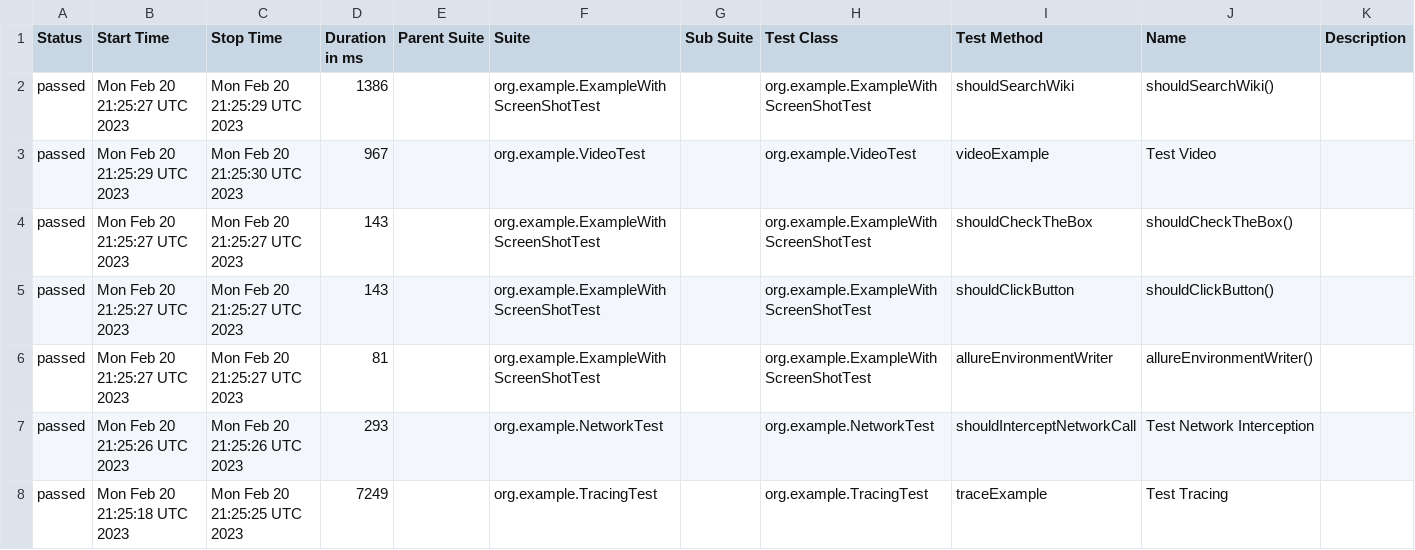
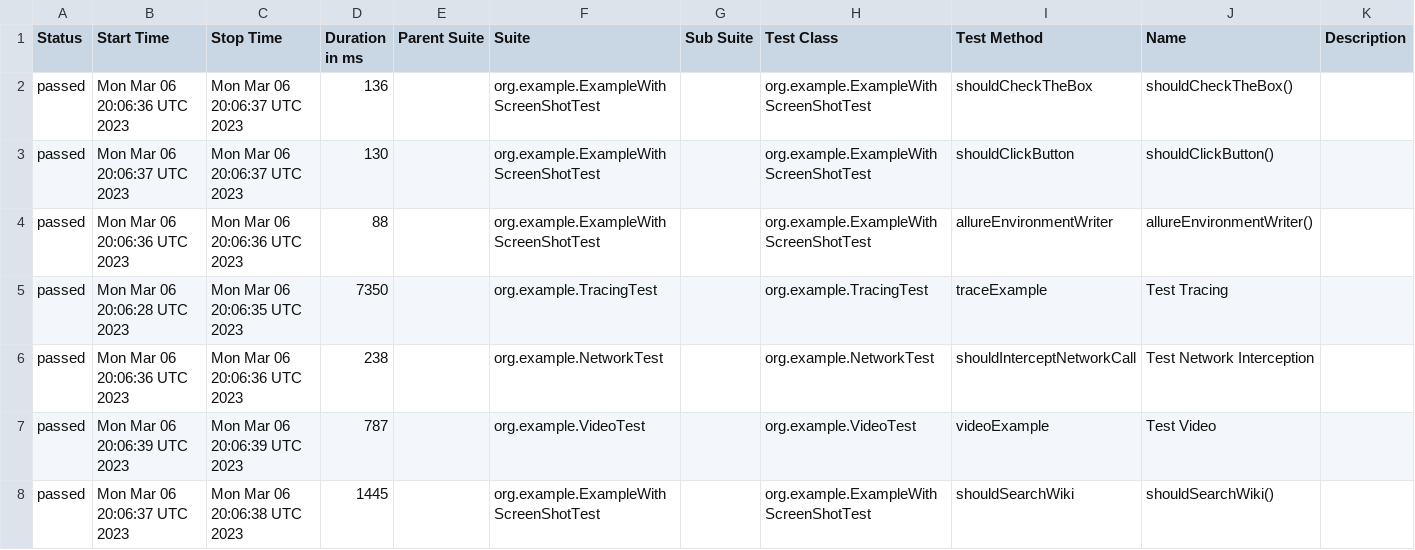
Before and after one commit to mikomatic/playwright-demo, a CSV file: data/suites.csv, drawn as a sheet.

```diff
--- a/data/suites.csv
+++ b/data/suites.csv
@@ -1,8 +1,8 @@
 "Status","Start Time","Stop Time","Duration in ms","Parent Suite","Suite","Sub Suite","Test Class","Test Method","Name","Description"
-"passed","Mon Feb 20 21:25:27 UTC 2023","Mon Feb 20 21:25:29 UTC 2023","1386","","org.example.ExampleWithScreenShotTest","","org.example.ExampleWithScreenShotTest","shouldSearchWiki","shouldSearchWiki()",""
-"passed","Mon Feb 20 21:25:29 UTC 2023","Mon Feb 20 21:25:30 UTC 2023","967","","org.example.VideoTest","","org.example.VideoTest","videoExample","Test Video",""
-"passed","Mon Feb 20 21:25:27 UTC 2023","Mon Feb 20 21:25:27 UTC 2023","143","","org.example.ExampleWithScreenShotTest","","org.example.ExampleWithScreenShotTest","shouldCheckTheBox","shouldCheckTheBox()",""
-"passed","Mon Feb 20 21:25:27 UTC 2023","Mon Feb 20 21:25:27 UTC 2023","143","","org.example.ExampleWithScreenShotTest","","org.example.ExampleWithScreenShotTest","shouldClickButton","shouldClickButton()",""
-"passed","Mon Feb 20 21:25:27 UTC 2023","Mon Feb 20 21:25:27 UTC 2023","81","","org.example.ExampleWithScreenShotTest","","org.example.ExampleWithScreenShotTest","allureEnvironmentWriter","allureEnvironmentWriter()",""
-"passed","Mon Feb 20 21:25:26 UTC 2023","Mon Feb 20 21:25:26 UTC 2023","293","","org.example.NetworkTest","","org.example.NetworkTest","shouldInterceptNetworkCall","Test Network Interception",""
-"passed","Mon Feb 20 21:25:18 UTC 2023","Mon Feb 20 21:25:25 UTC 2023","7249","","org.example.TracingTest","","org.example.TracingTest","traceExample","Test Tracing",""
+"passed","Mon Mar 06 20:06:36 UTC 2023","Mon Mar 06 20:06:37 UTC 2023","136","","org.example.ExampleWithScreenShotTest","","org.example.ExampleWithScreenShotTest","shouldCheckTheBox","shouldCheckTheBox()",""
+"passed","Mon Mar 06 20:06:37 UTC 2023","Mon Mar 06 20:06:37 UTC 2023","130","","org.example.ExampleWithScreenShotTest","","org.example.ExampleWithScreenShotTest","shouldClickButton","shouldClickButton()",""
+"passed","Mon Mar 06 20:06:36 UTC 2023","Mon Mar 06 20:06:36 UTC 2023","88","","org.example.ExampleWithScreenShotTest","","org.example.ExampleWithScreenShotTest","allureEnvironmentWriter","allureEnvironmentWriter()",""
+"passed","Mon Mar 06 20:06:28 UTC 2023","Mon Mar 06 20:06:35 UTC 2023","7350","","org.example.TracingTest","","org.example.TracingTest","traceExample","Test Tracing",""
+"passed","Mon Mar 06 20:06:36 UTC 2023","Mon Mar 06 20:06:36 UTC 2023","238","","org.example.NetworkTest","","org.example.NetworkTest","shouldInterceptNetworkCall","Test Network Interception",""
+"passed","Mon Mar 06 20:06:39 UTC 2023","Mon Mar 06 20:06:39 UTC 2023","787","","org.example.VideoTest","","org.example.VideoTest","videoExample","Test Video",""
+"passed","Mon Mar 06 20:06:37 UTC 2023","Mon Mar 06 20:06:38 UTC 2023","1445","","org.example.ExampleWithScreenShotTest","","org.example.ExampleWithScreenShotTest","shouldSearchWiki","shouldSearchWiki()",""
```
Also changed, not shown: data/behaviors.csv, 36 other files.
